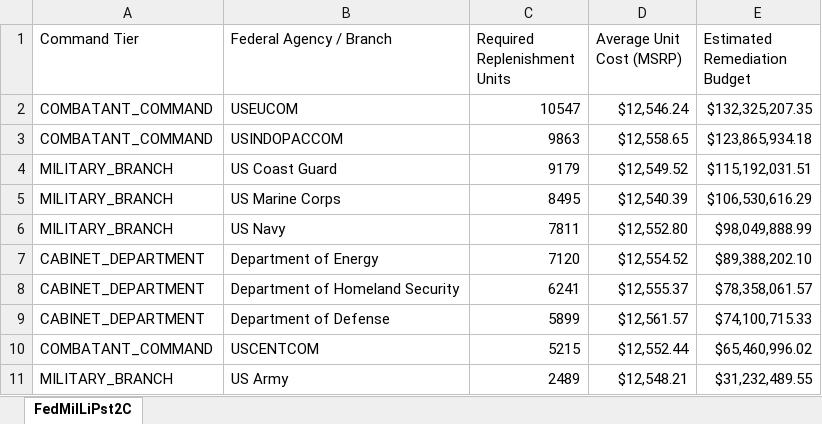
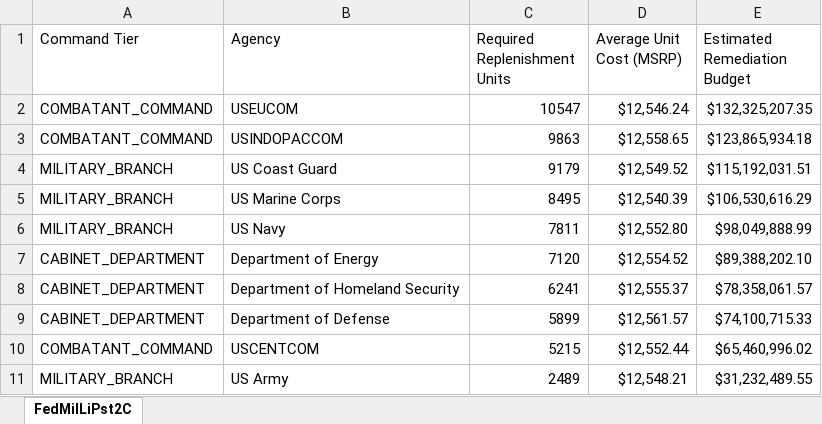
Before and after one commit to JCPythonCS/CSandAIM.github.io, an Excel workbook: FedMilLiPst2CT.xlsx, sheet FedMilLiPst2C, drawn as a sheet; values as stored, in another font and other column widths than the file's, no borders; table styles not drawn; the diff names each change by its address in the sheet, - before the commit and + after, or states it on an @@ line.

```diff
--- a/FedMilLiPst2CT.xlsx (sheet FedMilLiPst2C)
+++ b/FedMilLiPst2CT.xlsx (sheet FedMilLiPst2C)
-B1: Federal Agency / Branch
+B1: Agency
```
Also changed, not shown: Azure_Remediation_ReportT.xlsx, FedMilLiPst2AT.xlsx, 9 other files.
